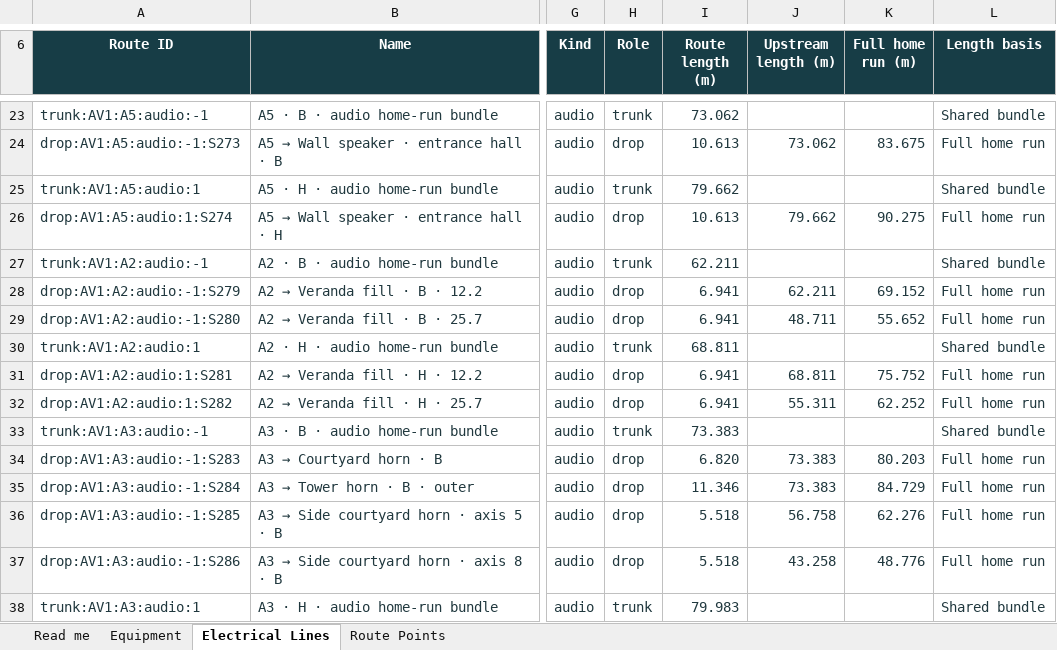
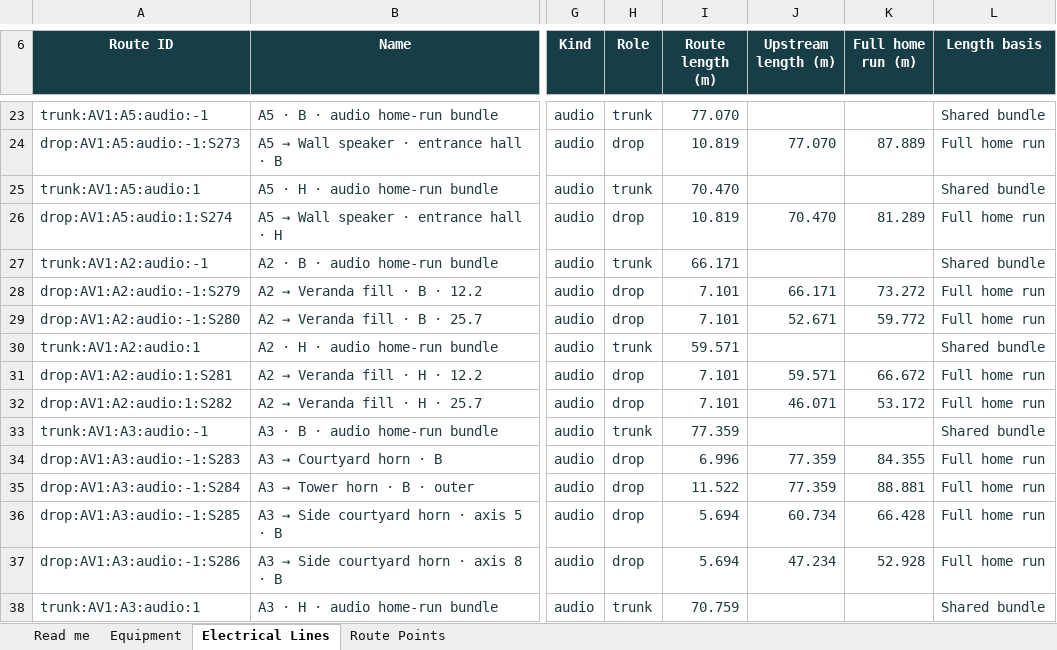
Before and after one commit to DangHoangGeo/giaoxuthachbi-simulator, an Excel workbook: docs/electrical-grid/categories/sound/register.xlsx, sheet Electrical Lines, drawn as a sheet; only a part is shown, gaps mark what is left out; values as stored, in another font and other column widths than the file's, no borders; conditional formats and table styles not drawn; the diff covers the shown part only; the diff names each change by its address in the sheet, - before the commit and + after, or states it on an @@ line.

```diff
--- a/docs/electrical-grid/categories/sound/register.xlsx (sheet Electrical Lines)
+++ b/docs/electrical-grid/categories/sound/register.xlsx (sheet Electrical Lines)
-I23 (Route length (m)): 73.062
+I23 (Route length (m)): 77.070
-I24 (Route length (m)): 10.613
+I24 (Route length (m)): 10.819
-J24 (Upstream length (m)): 73.062
+J24 (Upstream length (m)): 77.070
-K24 (Full home run (m)): 83.675
+K24 (Full home run (m)): 87.889
-I25 (Route length (m)): 79.662
+I25 (Route length (m)): 70.470
-I26 (Route length (m)): 10.613
+I26 (Route length (m)): 10.819
-J26 (Upstream length (m)): 79.662
+J26 (Upstream length (m)): 70.470
-K26 (Full home run (m)): 90.275
+K26 (Full home run (m)): 81.289
-I27 (Route length (m)): 62.211
+I27 (Route length (m)): 66.171
-I28:I29 (Route length (m)): 6.941
+I28:I29 (Route length (m)): 7.101
-J28 (Upstream length (m)): 62.211
+J28 (Upstream length (m)): 66.171
-K28 (Full home run (m)): 69.152
+K28 (Full home run (m)): 73.272
-J29 (Upstream length (m)): 48.711
+J29 (Upstream length (m)): 52.671
-K29 (Full home run (m)): 55.652
+K29 (Full home run (m)): 59.772
-I30 (Route length (m)): 68.811
+I30 (Route length (m)): 59.571
-I31:I32 (Route length (m)): 6.941
+I31:I32 (Route length (m)): 7.101
-J31 (Upstream length (m)): 68.811
+J31 (Upstream length (m)): 59.571
-K31 (Full home run (m)): 75.752
+K31 (Full home run (m)): 66.672
-J32 (Upstream length (m)): 55.311
+J32 (Upstream length (m)): 46.071
-K32 (Full home run (m)): 62.252
+K32 (Full home run (m)): 53.172
-I33 (Route length (m)): 73.383
+I33 (Route length (m)): 77.359
-I34 (Route length (m)): 6.820
+I34 (Route length (m)): 6.996
-J34:J35 (Upstream length (m)): 73.383
+J34:J35 (Upstream length (m)): 77.359
-K34 (Full home run (m)): 80.203
+K34 (Full home run (m)): 84.355
-I35 (Route length (m)): 11.346
+I35 (Route length (m)): 11.522
-K35 (Full home run (m)): 84.729
+K35 (Full home run (m)): 88.881
-I36:I37 (Route length (m)): 5.518
+I36:I37 (Route length (m)): 5.694
-J36 (Upstream length (m)): 56.758
+J36 (Upstream length (m)): 60.734
-K36 (Full home run (m)): 62.276
+K36 (Full home run (m)): 66.428
-J37 (Upstream length (m)): 43.258
+J37 (Upstream length (m)): 47.234
-K37 (Full home run (m)): 48.776
+K37 (Full home run (m)): 52.928
-I38 (Route length (m)): 79.983
+I38 (Route length (m)): 70.759
```
Also changed, not shown: 54 edited cells elsewhere in this sheet, sheet Route Points, sheet Read me, docs/electrical-grid/categories/air-system/register.xlsx, docs/electrical-grid/categories/decoration/register.xlsx, 22 other files.
